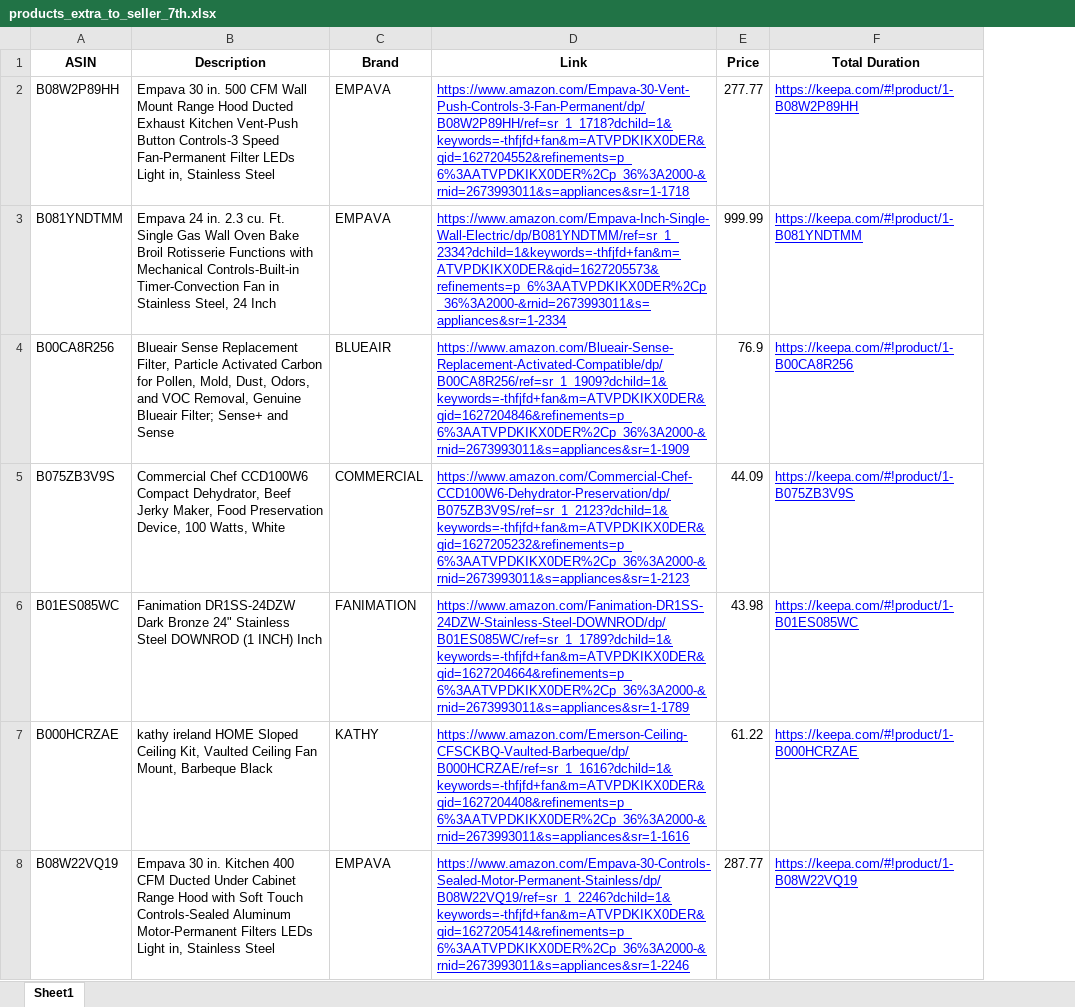
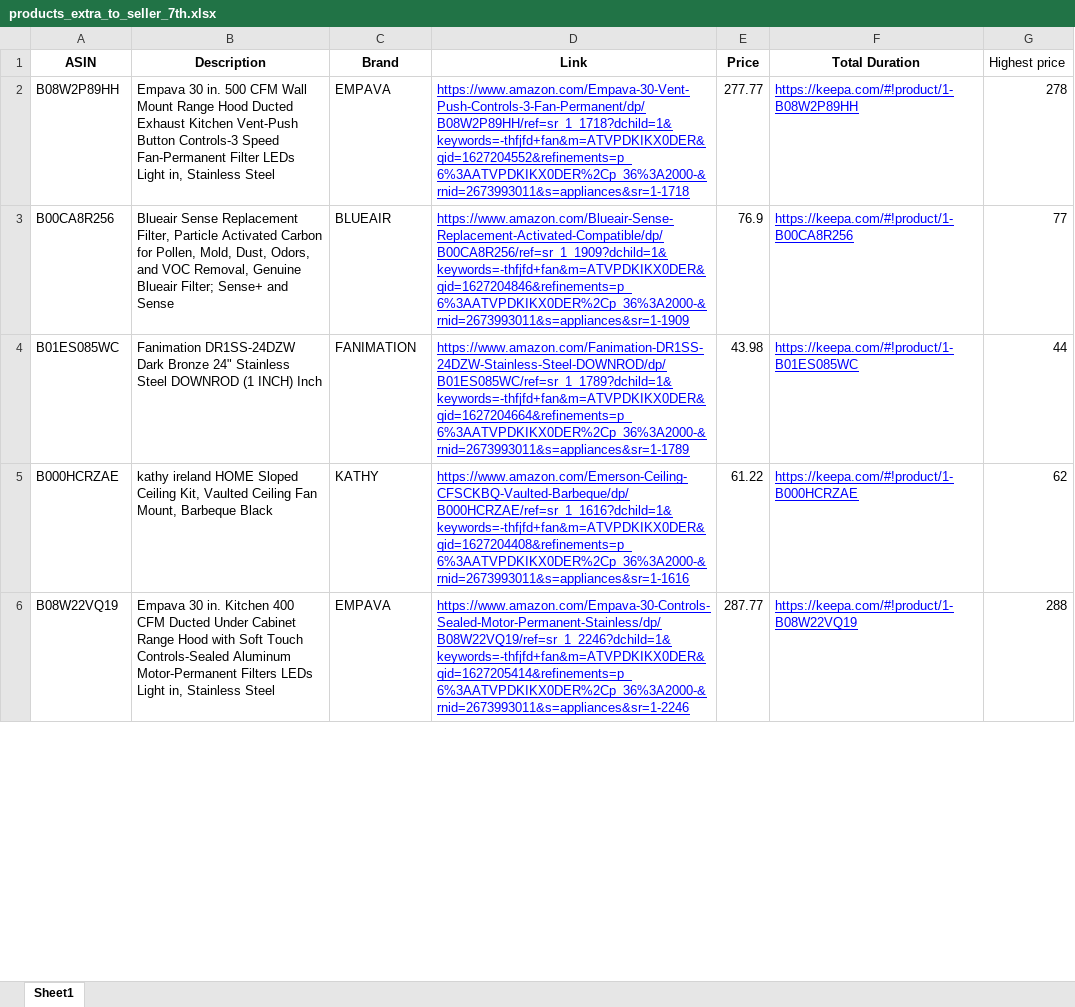
Before and after one commit to JimohAR/AmazonScraper, an Excel workbook: thrash/products_extra_to_seller_7th.xlsx, sheet Sheet1, drawn as a sheet; only a part is shown; values as stored, in another font and other column widths than the file's, no borders; charts and pictures not drawn; removed rows and columns are numbered as before the commit, all else as after; the diff covers the shown part only; the diff names each change by its address in the sheet, - before the commit and + after, or states it on an @@ line.

```diff
--- a/thrash/products_extra_to_seller_7th.xlsx (sheet Sheet1)
+++ b/thrash/products_extra_to_seller_7th.xlsx (sheet Sheet1)
+column G (Highest price), rows 2-6: 278 | 77 | 44 | 62 | 288
-row 3: B081YNDTMM | Empava 24 in. 2.3 cu. Ft. Single Gas Wall Oven Bake Broil Rotisserie Functions with Mechanical Controls-Built-in Timer-Convection Fan in Stainless Steel, 24 Inch | EMPAVA | https://www.amazon.com/Empava-Inch-Single-Wall-Electric/dp/B081YNDTMM/ref=sr_1_2334?dchild=1&keywords=-thfjfd+fan&m=ATVPDKIKX0DER&qid=1627205573&refinements=p_6%3AATVPDKIKX0DER%2Cp_36%3A2000-&rnid=2673993011&s=appliances&sr=1-2334 | 999.99 | https://keepa.com/#!product/1-B081YNDTMM
-row 5: B075ZB3V9S | Commercial Chef CCD100W6 Compact Dehydrator, Beef Jerky Maker, Food Preservation Device, 100 Watts, White | COMMERCIAL | https://www.amazon.com/Commercial-Chef-CCD100W6-Dehydrator-Preservation/dp/B075ZB3V9S/ref=sr_1_2123?dchild=1&keywords=-thfjfd+fan&m=ATVPDKIKX0DER&qid=1627205232&refinements=p_6%3AATVPDKIKX0DER%2Cp_36%3A2000-&rnid=2673993011&s=appliances&sr=1-2123 | 44.09 | https://keepa.com/#!product/1-B075ZB3V9S
```
Also changed, not shown: 8 removed rows elsewhere in this sheet, charts or pictures, thrash/products_extra_to_seller_8th.xlsx, 10 other files.
